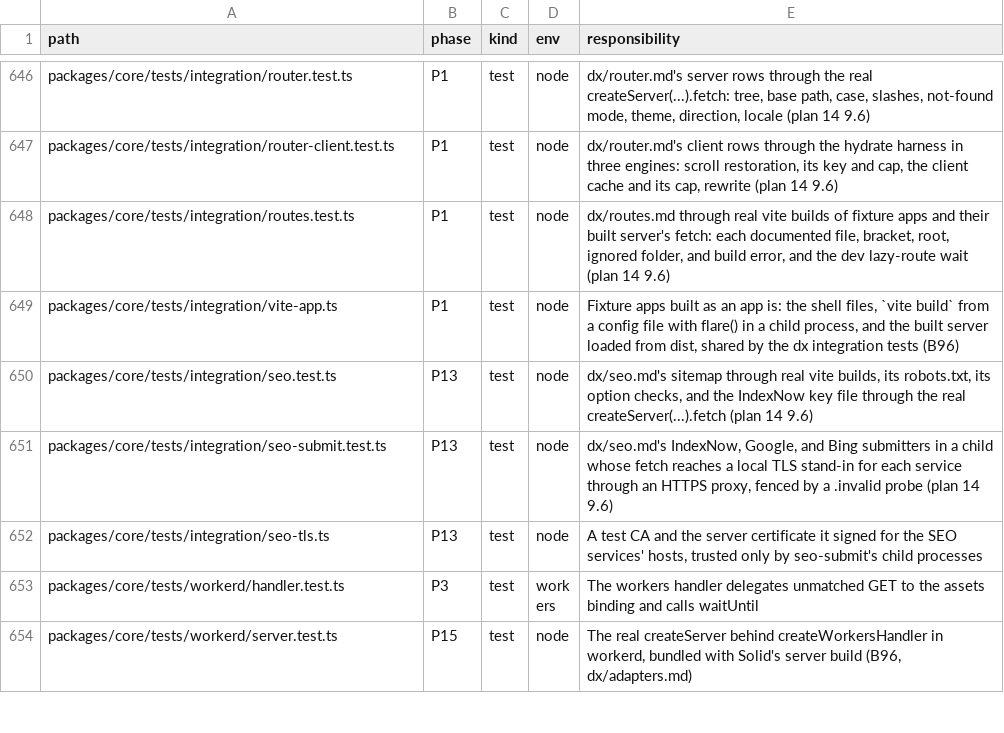
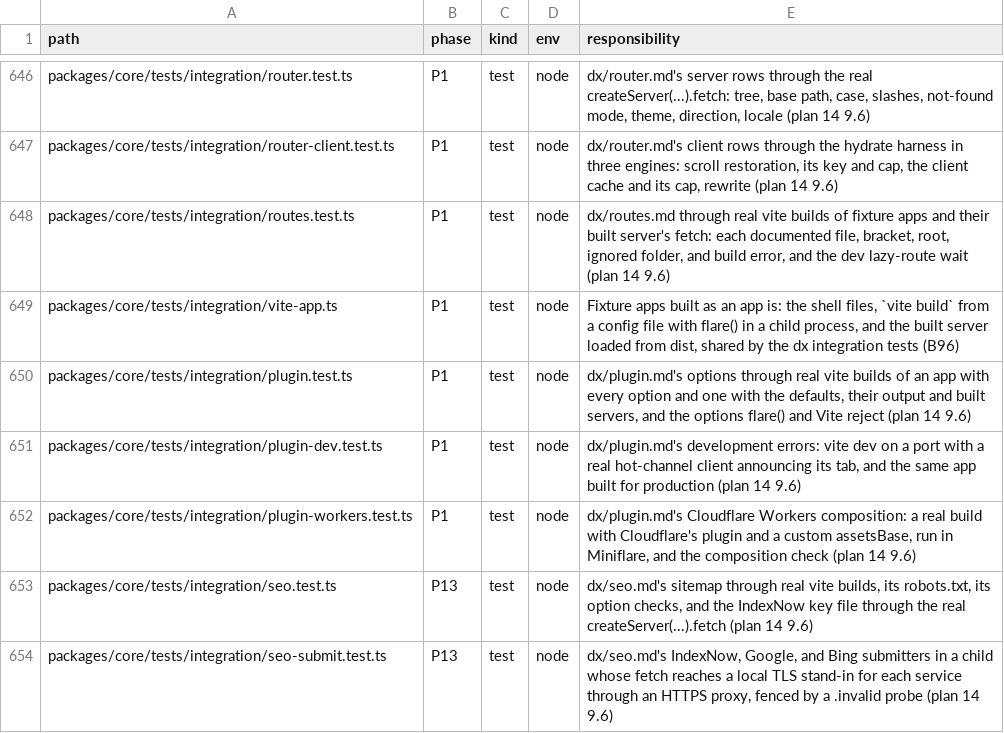
Before and after one commit to lovrozagar/flare, a TSV file: blueprint/files.tsv, drawn as a sheet; only a part is shown, gaps mark what is left out; the shorter side is filled out with more unchanged rows.

Commit message:
test(bit-01): plugin.md runs through real builds, vite dev, and a Workers deploy
tests/integration/plugin.test.ts builds an app with every flare() option set and one with the
defaults, and reads what each option did: the assets base on every built file and served URL, the
custom client and server entries, the image widths, quality, and exclude, the reset in the sheet
and the critical block, broadcast off, the font files emitted byte for byte, and prerender's
seeds, env, exclude, and concurrency, plus the build failures and every option flare() or Vite
rejects. plugin-dev.test.ts runs vite dev with a real hot-channel client announcing its tab: a
dev error's body and overlay payload reach that tab only, and production shows a digest.
plugin-workers.test.ts builds with Cloudflare's plugin under a custom base and runs the deploy
output in Miniflare, the _headers rule and the worker's and prerender's asset URLs included. One
mutation per group fails its case. The coverage map gains plugin.md's 24 rows. BUGS.md closes the
white flash (119.9, 119.13, 119.14, 60.5) as Chromium 573693508 and notes BUGS 132's path check.

```diff
--- a/blueprint/files.tsv
+++ b/blueprint/files.tsv
@@ -649,2 +649,5 @@ packages/core/tests/integration/routes.test.ts	P1	test	node	dx/routes.md through
 packages/core/tests/integration/vite-app.ts	P1	test	node	Fixture apps built as an app is: the shell files, `vite build` from a config file with flare() in a child process, and the built server loaded from dist, shared by the dx integration tests (B96)
+packages/core/tests/integration/plugin.test.ts	P1	test	node	dx/plugin.md's options through real vite builds of an app with every option and one with the defaults, their output and built servers, and the options flare() and Vite reject (plan 14 9.6)
+packages/core/tests/integration/plugin-dev.test.ts	P1	test	node	dx/plugin.md's development errors: vite dev on a port with a real hot-channel client announcing its tab, and the same app built for production (plan 14 9.6)
+packages/core/tests/integration/plugin-workers.test.ts	P1	test	node	dx/plugin.md's Cloudflare Workers composition: a real build with Cloudflare's plugin and a custom assetsBase, run in Miniflare, and the composition check (plan 14 9.6)
 packages/core/tests/integration/seo.test.ts	P13	test	node	dx/seo.md's sitemap through real vite builds, its robots.txt, its option checks, and the IndexNow key file through the real createServer(...).fetch (plan 14 9.6)
```
Also changed, not shown: 6 other files.
